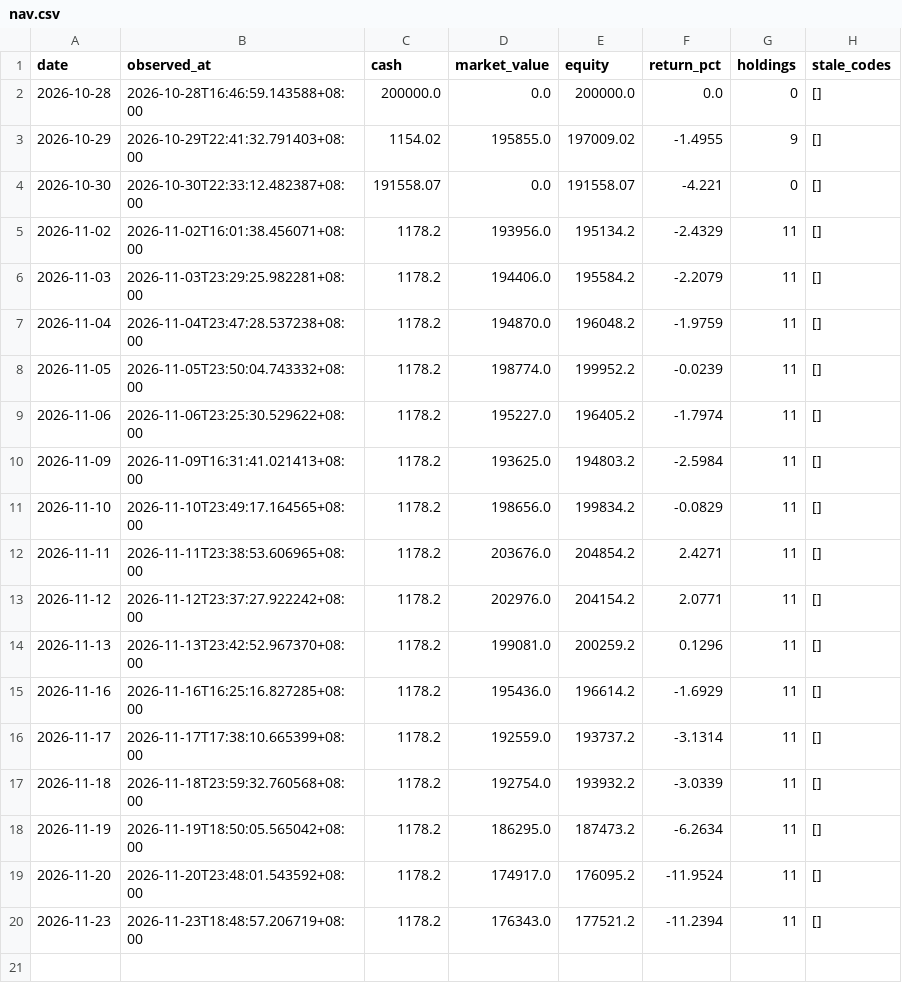
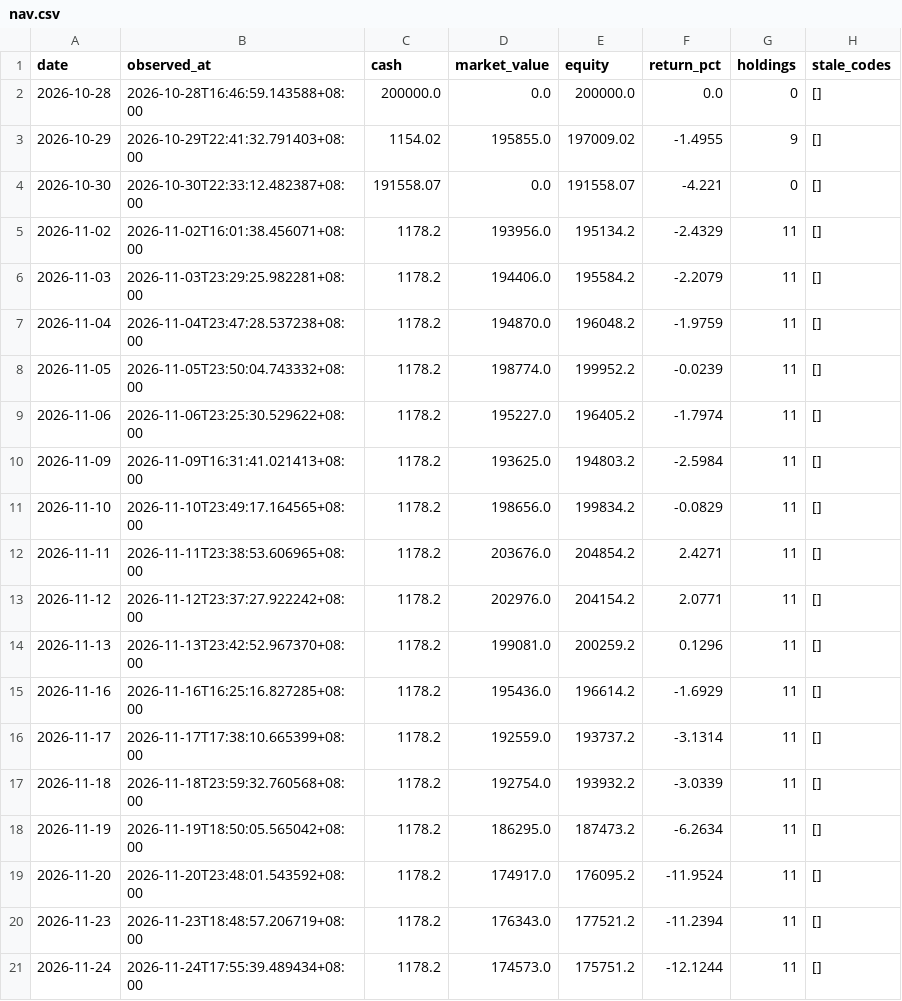
Before and after one commit to Bowen389/xiaoshizhi, a CSV file: data/nav.csv, drawn as a sheet.

```diff
--- a/data/nav.csv
+++ b/data/nav.csv
@@ -20 +20,2 @@ date,observed_at,cash,market_value,equity,return_pct,holdings,stale_codes
 2026-11-23,2026-11-23T18:48:57.206719+08:00,1178.2,176343.0,177521.2,-11.2394,11,[]
+2026-11-24,2026-11-24T17:55:39.489434+08:00,1178.2,174573.0,175751.2,-12.1244,11,[]
```
Also changed, not shown: 7 other files.
